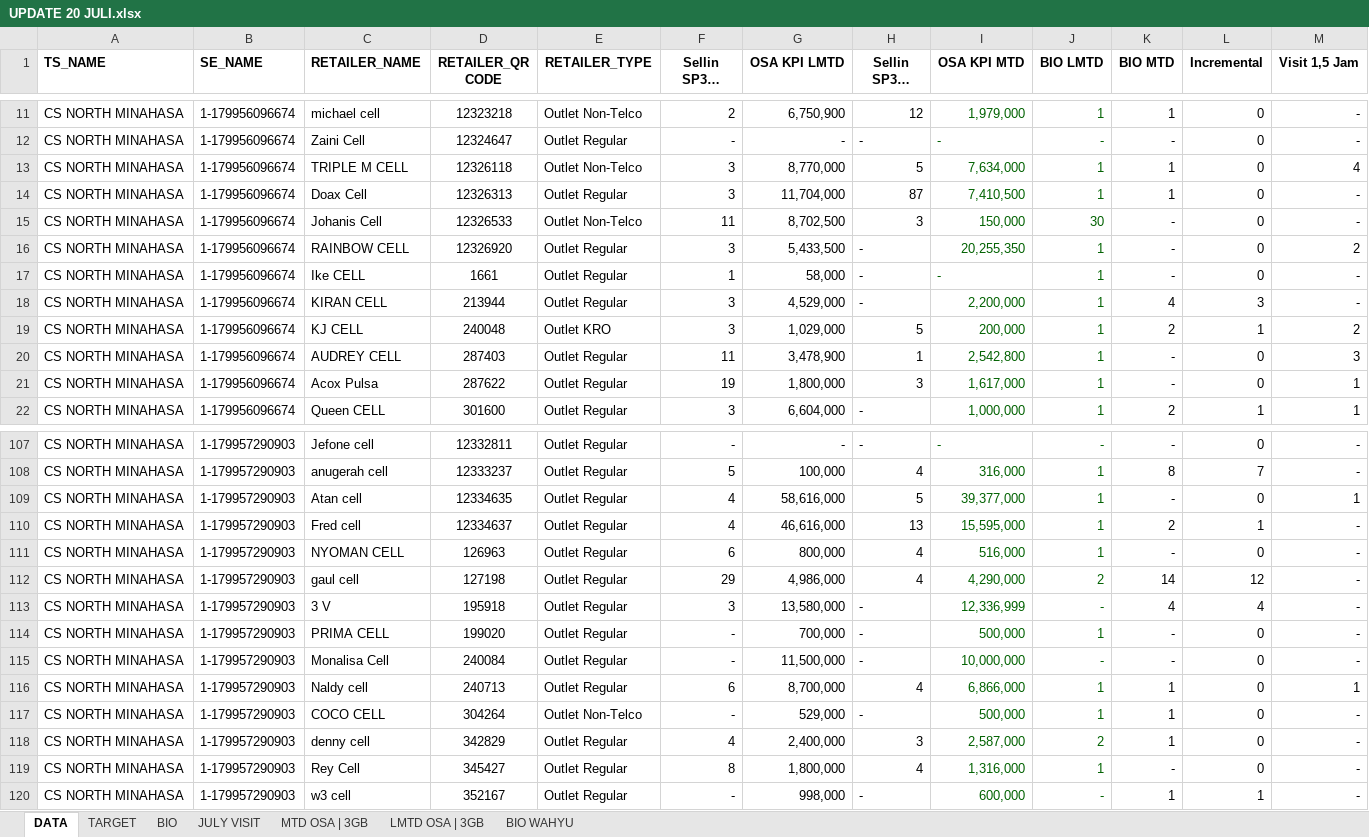
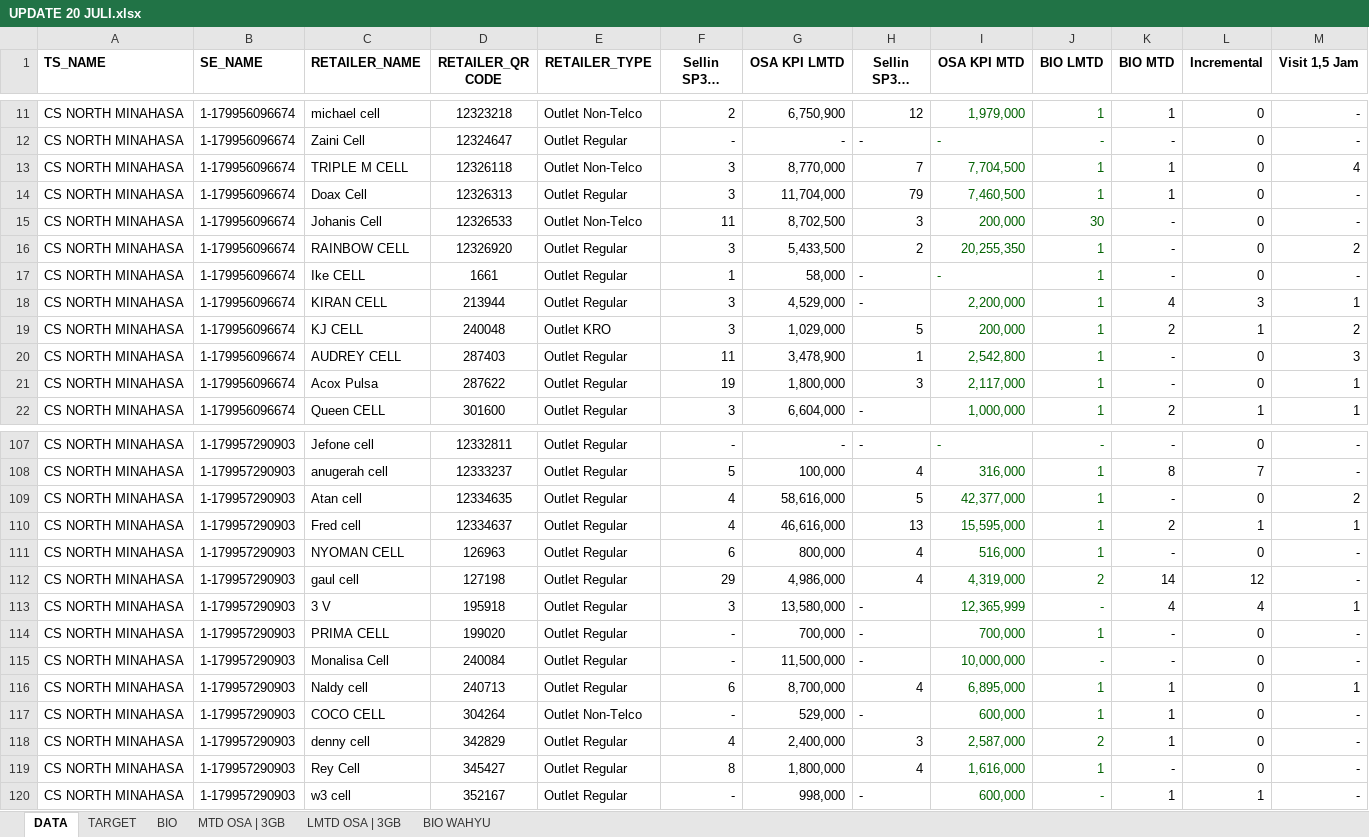
Before and after one commit to afrizalpeufih/Awakening, an Excel workbook: UPDATE 20 JULI.xlsx, sheet DATA, drawn as a sheet; only a part is shown, gaps mark what is left out; long unchanged cells end in …; values as stored, in another font and other column widths than the file's, no borders; the diff covers the shown part only; the diff names each change by its address in the sheet, - before the commit and + after, or states it on an @@ line.

Commit message:
Update to UPDATE 24 JULI.xlsx - regenerated data.json with July 24 data

```diff
--- a/UPDATE 20 JULI.xlsx (sheet DATA)
+++ b/UPDATE 20 JULI.xlsx (sheet DATA)
-sheet tab: JULY VISIT
-H13 (Sellin SP3GB MTD): 5
+H13 (Sellin SP3GB MTD): 7
-I13 (OSA KPI MTD): 7,634,000
+I13 (OSA KPI MTD): 7,704,500
-H14 (Sellin SP3GB MTD): 87
+H14 (Sellin SP3GB MTD): 79
-I14 (OSA KPI MTD): 7,410,500
+I14 (OSA KPI MTD): 7,460,500
-I15 (OSA KPI MTD): 150,000
+I15 (OSA KPI MTD): 200,000
-H16 (Sellin SP3GB MTD): -
+H16 (Sellin SP3GB MTD): 2
-M18 (Visit 1,5 Jam): -
+M18 (Visit 1,5 Jam): 1
-I21 (OSA KPI MTD): 1,617,000
+I21 (OSA KPI MTD): 2,117,000
-I109 (OSA KPI MTD): 39,377,000
+I109 (OSA KPI MTD): 42,377,000
-M109 (Visit 1,5 Jam): 1
+M109 (Visit 1,5 Jam): 2
-M110 (Visit 1,5 Jam): -
+M110 (Visit 1,5 Jam): 1
-I112 (OSA KPI MTD): 4,290,000
+I112 (OSA KPI MTD): 4,319,000
-I113 (OSA KPI MTD): 12,336,999
+I113 (OSA KPI MTD): 12,365,999
-M113 (Visit 1,5 Jam): -
+M113 (Visit 1,5 Jam): 1
-I114 (OSA KPI MTD): 500,000
+I114 (OSA KPI MTD): 700,000
-I116 (OSA KPI MTD): 6,866,000
+I116 (OSA KPI MTD): 6,895,000
-I117 (OSA KPI MTD): 500,000
+I117 (OSA KPI MTD): 600,000
-I119 (OSA KPI MTD): 1,316,000
+I119 (OSA KPI MTD): 1,616,000
```
Also changed, not shown: 40 edited cells elsewhere in this sheet, sheet BIO WAHYU, sheet MTD OSA | 3GB, sheet BIO, formulas that keep their value, 4 other files.
